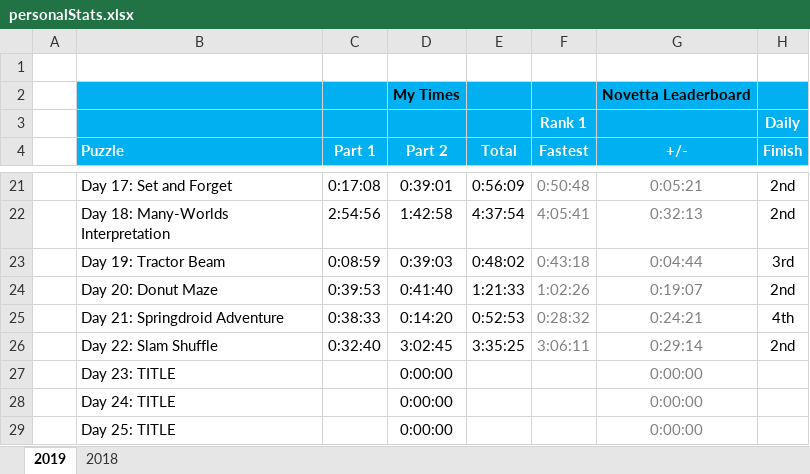
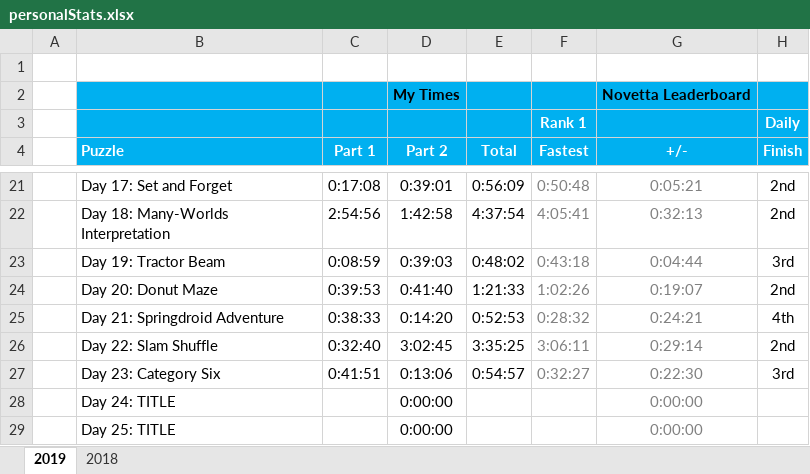
Before and after one commit to briuri/advent-of-code, an Excel workbook: data/viz/personalStats.xlsx, sheet 2019, drawn as a sheet; only a part is shown, gaps mark what is left out; values as stored, in another font and other column widths than the file's, no borders; removed rows and columns are numbered as before the commit, all else as after; the diff names each change by its address in the sheet, - before the commit and + after, or states it on an @@ line.

```diff
--- a/data/viz/personalStats.xlsx (sheet 2019)
+++ b/data/viz/personalStats.xlsx (sheet 2019)
-row 27:  | Day 23: TITLE |  | 0:00:00 |  |  | 0:00:00
+row 27:  | Day 23: Category Six | 0:41:51 | 0:13:06 | 0:54:57 | 0:32:27 | 0:22:30 | 3rd
```
Also changed, not shown: 2 other files.
